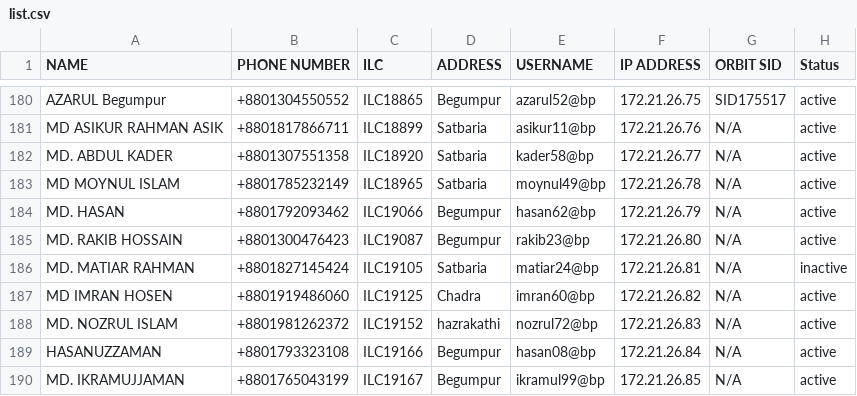
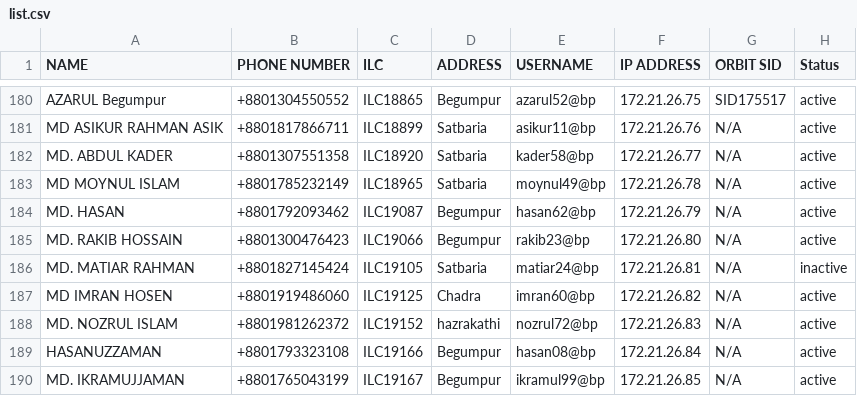
Before and after one commit to masud673/masud, a CSV file: list.csv, drawn as a sheet; only a part is shown, gaps mark what is left out.

Commit message:
list.csv

```diff
--- a/list.csv
+++ b/list.csv
@@ -183,4 +183,4 @@ MD. ABDUL KADER,+8801307551358,ILC18920,Satbaria,kader58@bp,172.21.26.77,N/A,act
 MD MOYNUL ISLAM,+8801785232149,ILC18965,Satbaria,moynul49@bp,172.21.26.78,N/A,active
-MD. HASAN,+8801792093462,ILC19066,Begumpur,hasan62@bp,172.21.26.79,N/A,active
-MD. RAKIB HOSSAIN,+8801300476423,ILC19087,Begumpur,rakib23@bp,172.21.26.80,N/A,active
+MD. HASAN,+8801792093462,ILC19087,Begumpur,hasan62@bp,172.21.26.79,N/A,active
+MD. RAKIB HOSSAIN,+8801300476423,ILC19066,Begumpur,rakib23@bp,172.21.26.80,N/A,active
 MD. MATIAR RAHMAN,+8801827145424,ILC19105,Satbaria,matiar24@bp,172.21.26.81,N/A,inactive
```
